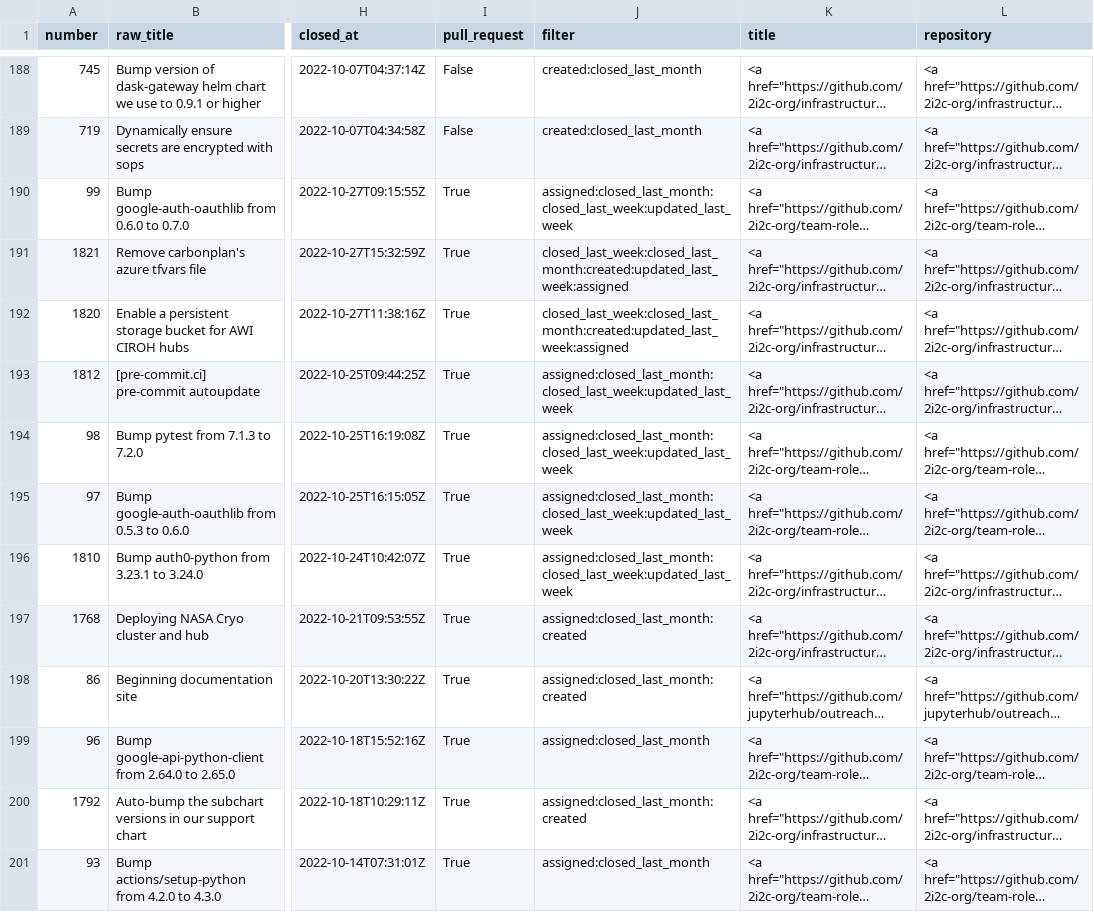
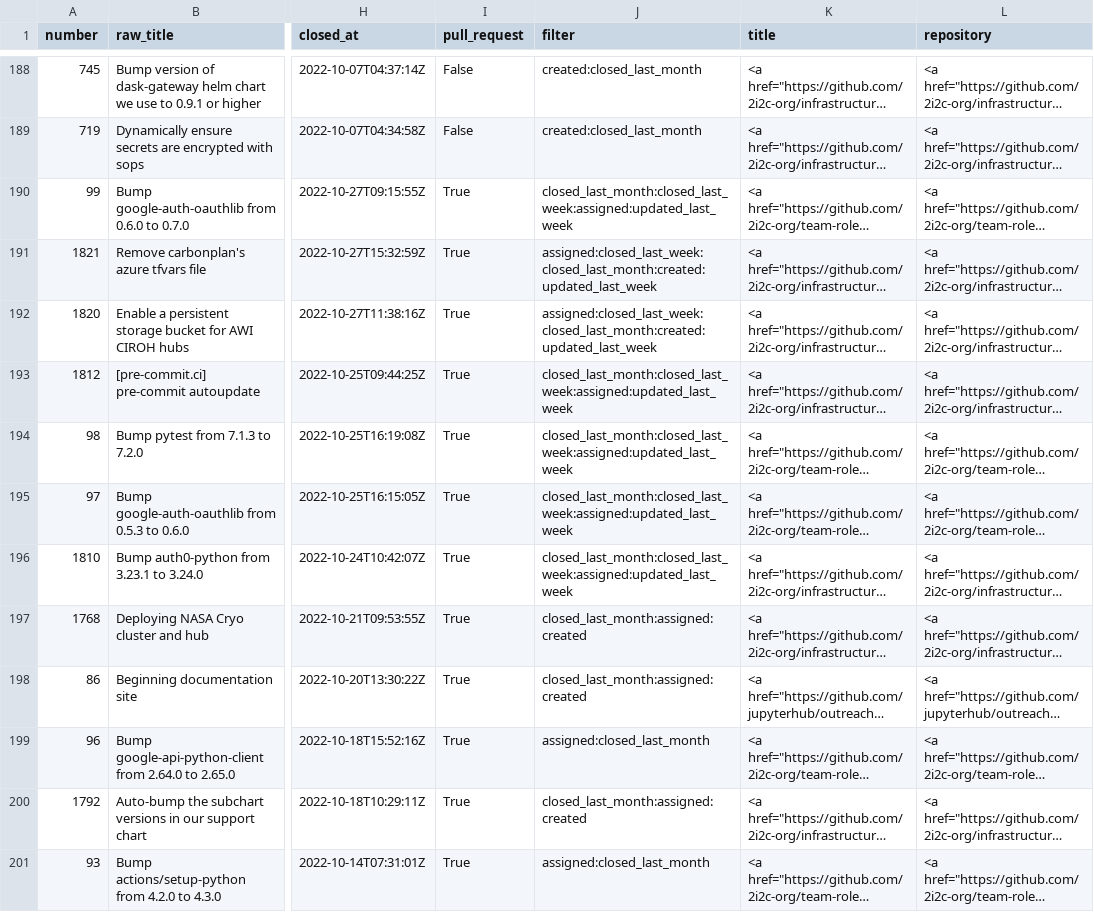
Before and after one commit to sgibson91/github-activity-dashboard, a CSV file: github-activity.csv, drawn as a sheet; only a part is shown, gaps mark what is left out; long unchanged cells end in …; the diff covers the shown part only; the diff names each change by its address in the sheet, - before the commit and + after, or states it on an @@ line.

```diff
--- a/github-activity.csv
+++ b/github-activity.csv
-J190 (filter): assigned:closed_last_month:closed_last_week:updated_last_week
+J190 (filter): closed_last_month:closed_last_week:assigned:updated_last_week
-J191:J192 (filter): closed_last_week:closed_last_month:created:updated_last_week:assigned
+J191:J192 (filter): assigned:closed_last_week:closed_last_month:created:updated_last_week
-J193:J196 (filter): assigned:closed_last_month:closed_last_week:updated_last_week
+J193:J196 (filter): closed_last_month:closed_last_week:assigned:updated_last_week
-J197:J198 (filter): assigned:closed_last_month:created
+J197:J198 (filter): closed_last_month:assigned:created
-J200 (filter): assigned:closed_last_month:created
+J200 (filter): closed_last_month:assigned:created
```
Also changed, not shown: 1 added row, 1 removed row and 17 edited cells elsewhere in this file.
